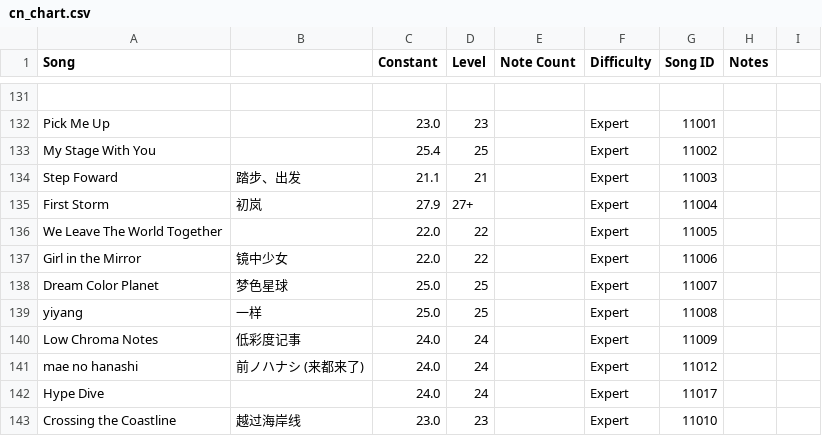
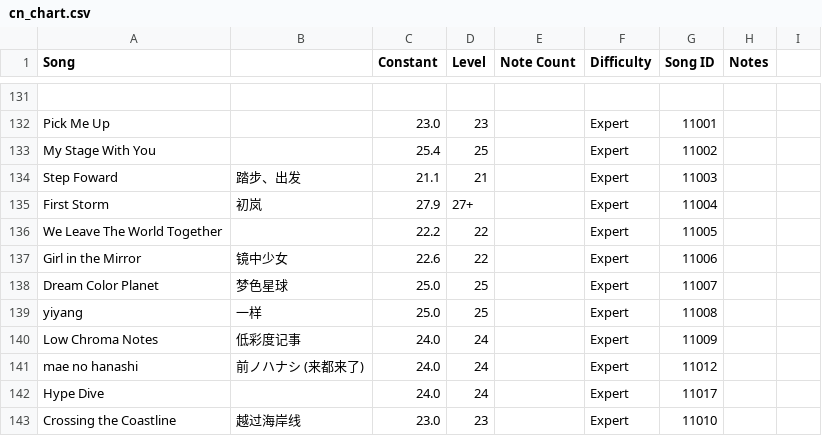
Before and after one commit to StarMoe-org/MoeSekai-Hub, a CSV file: data/pjskb30/cn_chart.csv, drawn as a sheet; only a part is shown, gaps mark what is left out.

```diff
--- a/data/pjskb30/cn_chart.csv
+++ b/data/pjskb30/cn_chart.csv
@@ -135,4 +135,4 @@ Step Foward,踏步、出发,21.1,21,,Expert,11003,,
 First Storm,初岚,27.9,27+,,Expert,11004,,
-We Leave The World Together,,22.0,22,,Expert,11005,,
-Girl in the Mirror,镜中少女,22.0,22,,Expert,11006,,
+We Leave The World Together,,22.2,22,,Expert,11005,,
+Girl in the Mirror,镜中少女,22.6,22,,Expert,11006,,
 Dream Color Planet,梦色星球,25.0,25,,Expert,11007,,
```
Also changed, not shown: data/pjskb30/jp_chart.csv, data/pjskb30/merged_chart.csv, 7 other files.
